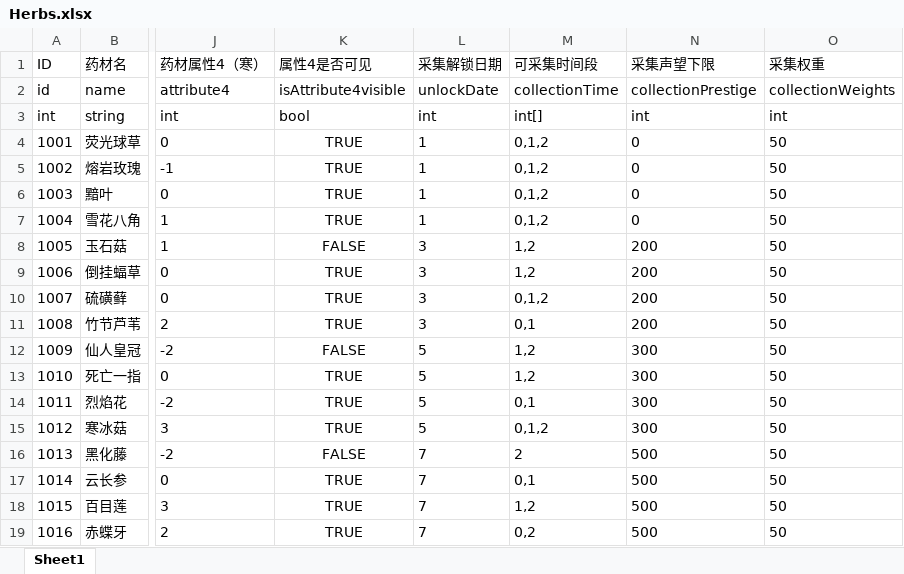
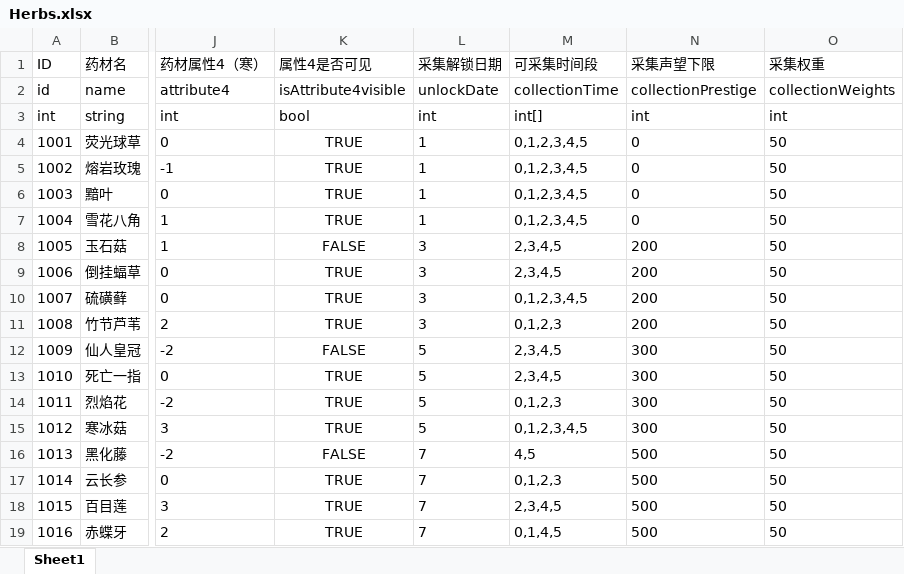
Before and after one commit to duanjiahao/Booom, an Excel workbook: Configs/Herbs.xlsx, sheet Sheet1, drawn as a sheet; only a part is shown, gaps mark what is left out; values as stored, in another font and other column widths than the file's, no borders; the diff names each change by its address in the sheet, - before the commit and + after, or states it on an @@ line.

```diff
--- a/Configs/Herbs.xlsx (sheet Sheet1)
+++ b/Configs/Herbs.xlsx (sheet Sheet1)
-M4:M7 (可采集时间段): 0,1,2
+M4:M7 (可采集时间段): 0,1,2,3,4,5
-M8:M9 (可采集时间段): 1,2
+M8:M9 (可采集时间段): 2,3,4,5
-M10 (可采集时间段): 0,1,2
+M10 (可采集时间段): 0,1,2,3,4,5
-M11 (可采集时间段): 0,1
+M11 (可采集时间段): 0,1,2,3
-M12:M13 (可采集时间段): 1,2
+M12:M13 (可采集时间段): 2,3,4,5
-M14 (可采集时间段): 0,1
+M14 (可采集时间段): 0,1,2,3
-M15 (可采集时间段): 0,1,2
+M15 (可采集时间段): 0,1,2,3,4,5
-M16 (可采集时间段): 2
+M16 (可采集时间段): 4,5
-M17 (可采集时间段): 0,1
+M17 (可采集时间段): 0,1,2,3
-M18 (可采集时间段): 1,2
+M18 (可采集时间段): 2,3,4,5
-M19 (可采集时间段): 0,2
+M19 (可采集时间段): 0,1,4,5
```
Also changed, not shown: 5 other files.
